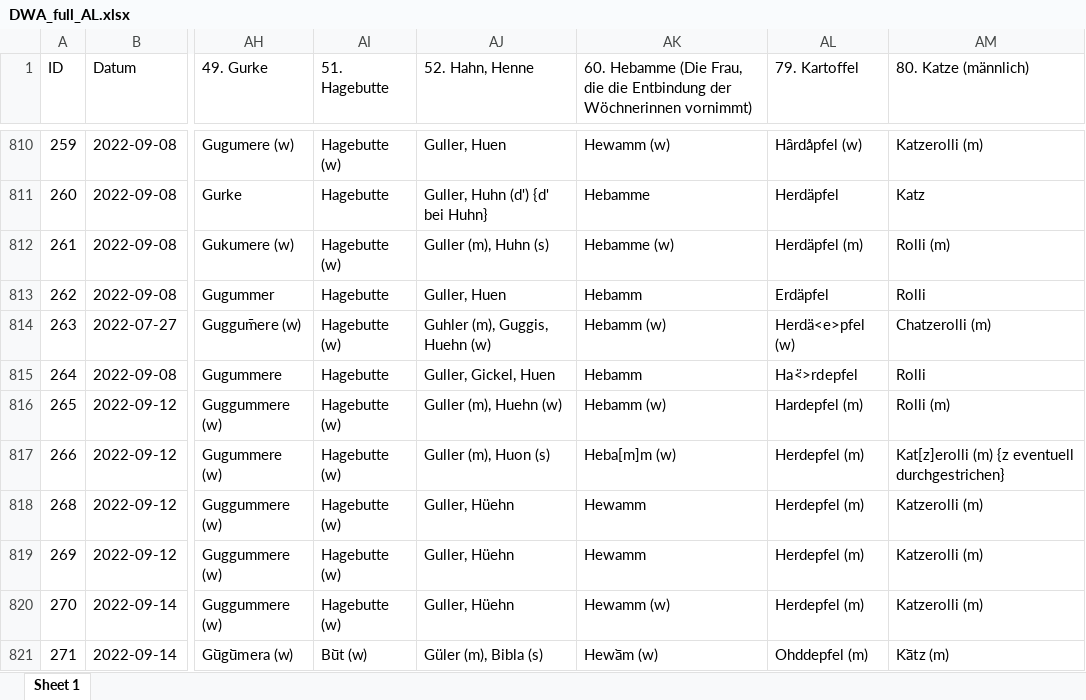
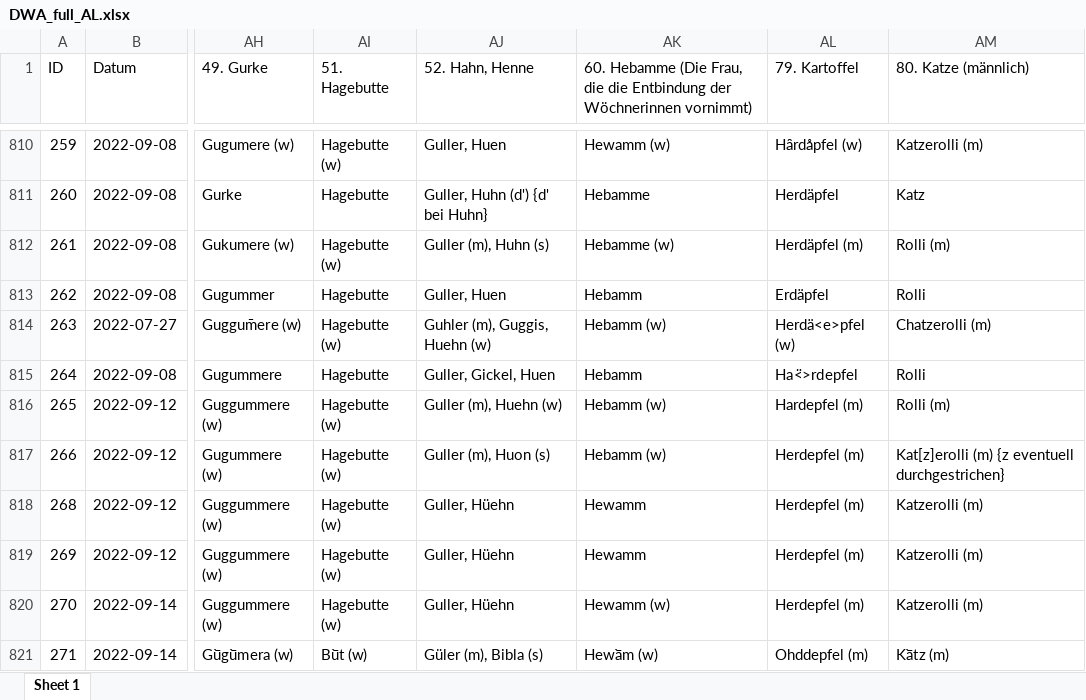
Before and after one commit to SchoenbergA/DWA, an Excel workbook: Data/DWA_full_AL.xlsx, sheet Sheet 1, drawn as a sheet; only a part is shown, gaps mark what is left out; values as stored, in another font and other column widths than the file's, no cell formats; the diff covers the shown part only; the diff names each change by its address in the sheet, - before the commit and + after, or states it on an @@ line.

Commit message:
Update DWA_full_AL.xlsx

```diff
--- a/Data/DWA_full_AL.xlsx (sheet Sheet 1)
+++ b/Data/DWA_full_AL.xlsx (sheet Sheet 1)
-AK817: Heba[m]m (w)
+AK817: Hebamm (w)
```
Also changed, not shown: 23 edited cells elsewhere in this sheet, cell formats.
